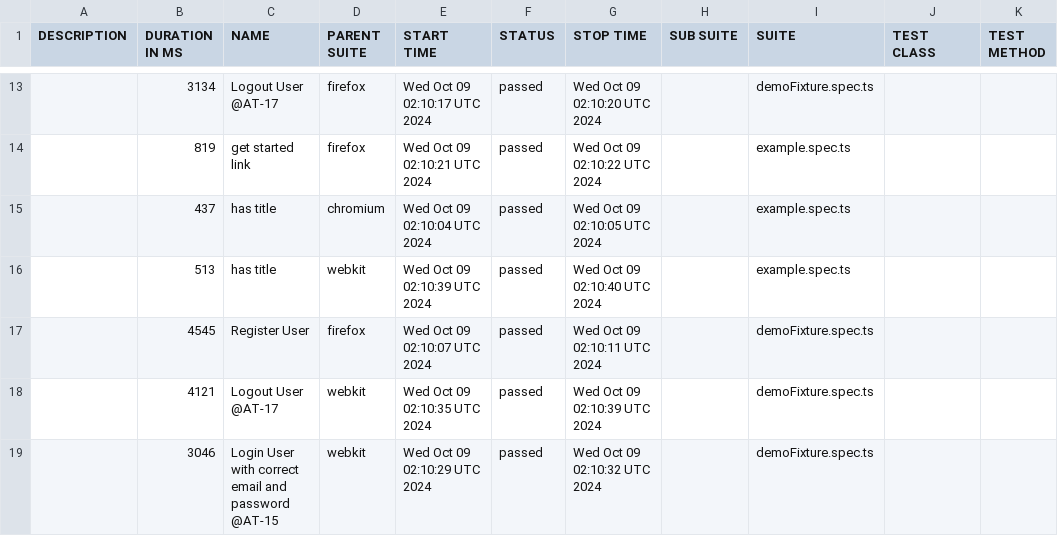
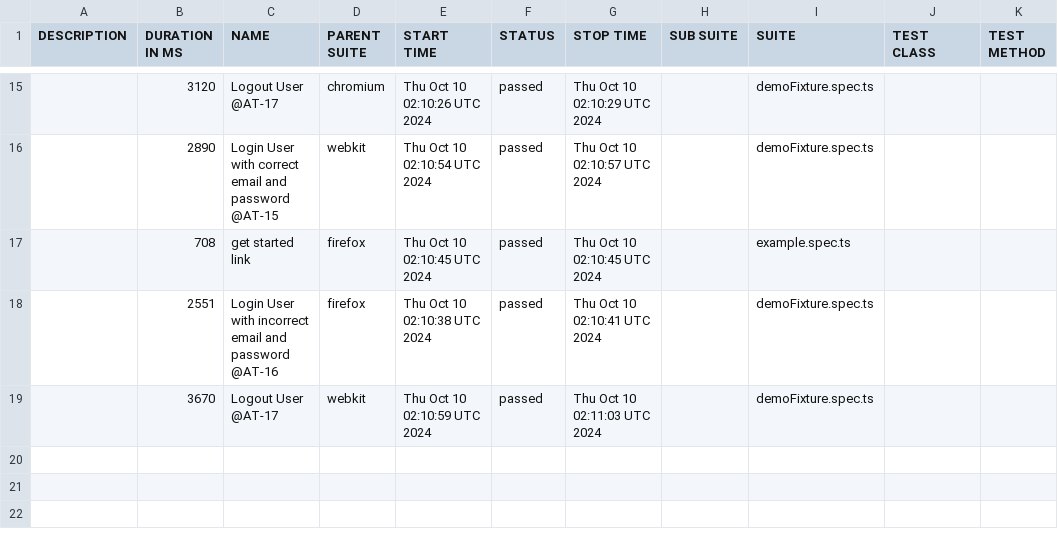
Before and after one commit to Mriama/TutoPlaywright, a CSV file: data/suites.csv, drawn as a sheet; only a part is shown, gaps mark what is left out; the diff covers the shown part only.

```diff
--- a/data/suites.csv
+++ b/data/suites.csv
@@ -13,7 +15,5 @@
-"","3134","Logout User @AT-17","firefox","Wed Oct 09 02:10:17 UTC 2024","passed","Wed Oct 09 02:10:20 UTC 2024","","demoFixture.spec.ts","",""
-"","819","get started link","firefox","Wed Oct 09 02:10:21 UTC 2024","passed","Wed Oct 09 02:10:22 UTC 2024","","example.spec.ts","",""
-"","437","has title","chromium","Wed Oct 09 02:10:04 UTC 2024","passed","Wed Oct 09 02:10:05 UTC 2024","","example.spec.ts","",""
-"","513","has title","webkit","Wed Oct 09 02:10:39 UTC 2024","passed","Wed Oct 09 02:10:40 UTC 2024","","example.spec.ts","",""
-"","4545","Register User","firefox","Wed Oct 09 02:10:07 UTC 2024","passed","Wed Oct 09 02:10:11 UTC 2024","","demoFixture.spec.ts","",""
-"","4121","Logout User @AT-17","webkit","Wed Oct 09 02:10:35 UTC 2024","passed","Wed Oct 09 02:10:39 UTC 2024","","demoFixture.spec.ts","",""
-"","3046","Login User with correct email and password @AT-15","webkit","Wed Oct 09 02:10:29 UTC 2024","passed","Wed Oct 09 02:10:32 UTC 2024","","demoFixture.spec.ts","",""
+"","3120","Logout User @AT-17","chromium","Thu Oct 10 02:10:26 UTC 2024","passed","Thu Oct 10 02:10:29 UTC 2024","","demoFixture.spec.ts","",""
+"","2890","Login User with correct email and password @AT-15","webkit","Thu Oct 10 02:10:54 UTC 2024","passed","Thu Oct 10 02:10:57 UTC 2024","","demoFixture.spec.ts","",""
+"","708","get started link","firefox","Thu Oct 10 02:10:45 UTC 2024","passed","Thu Oct 10 02:10:45 UTC 2024","","example.spec.ts","",""
+"","2551","Login User with incorrect email and password @AT-16","firefox","Thu Oct 10 02:10:38 UTC 2024","passed","Thu Oct 10 02:10:41 UTC 2024","","demoFixture.spec.ts","",""
+"","3670","Logout User @AT-17","webkit","Thu Oct 10 02:10:59 UTC 2024","passed","Thu Oct 10 02:11:03 UTC 2024","","demoFixture.spec.ts","",""
```
Also changed, not shown: 7 added rows, 5 removed rows and 20 edited cells elsewhere in this file, 51 other files.
